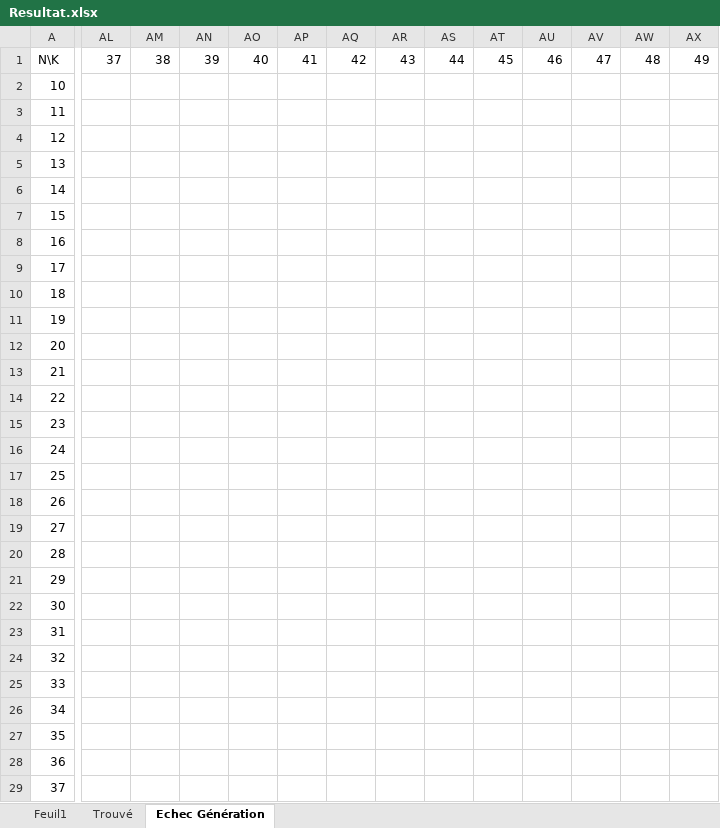
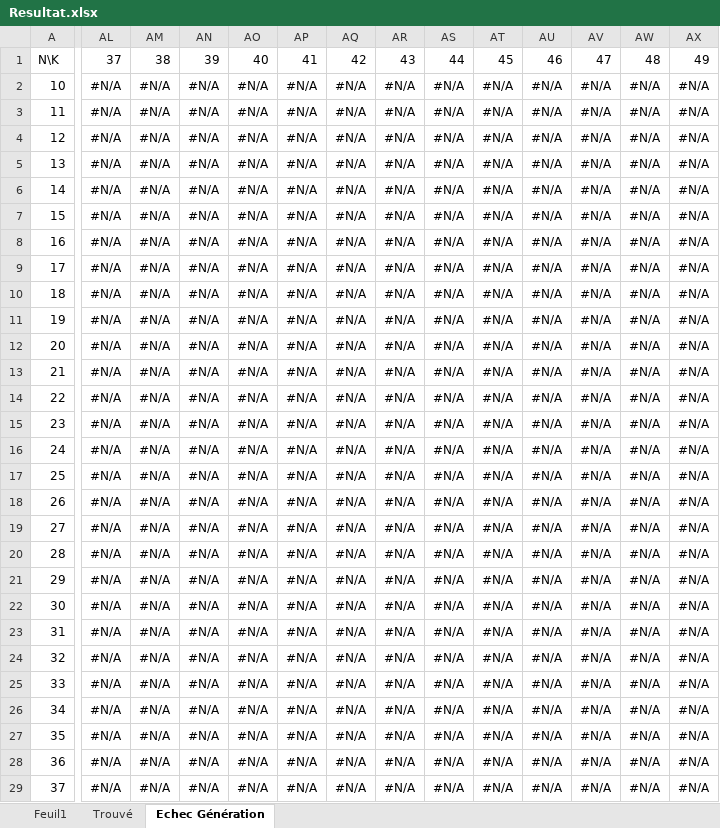
Before and after one commit to Fieldrain/K-Queens, an Excel workbook: Resultat.xlsx, sheet Echec Génération, drawn as a sheet; only a part is shown, gaps mark what is left out; values as stored, in another font and other column widths than the file's, no borders; charts and pictures and conditional formats not drawn; the diff covers the shown part only; the diff names each change by its address in the sheet, - before the commit and + after, or states it on an @@ line.

Commit message:
Add graph

```diff
--- a/Resultat.xlsx (sheet Echec Génération)
+++ b/Resultat.xlsx (sheet Echec Génération)
-AL2:AL29: (empty)
+AL2:AL29: #N/A
-AM2:AM29: (empty)
+AM2:AM29: #N/A
-AN2:AN29: (empty)
+AN2:AN29: #N/A
-AO2:AO29: (empty)
+AO2:AO29: #N/A
-AP2:AP29: (empty)
+AP2:AP29: #N/A
-AQ2:AQ29: (empty)
+AQ2:AQ29: #N/A
-AR2:AR29: (empty)
+AR2:AR29: #N/A
-AS2:AS29: (empty)
+AS2:AS29: #N/A
-AT2:AT29: (empty)
+AT2:AT29: #N/A
-AU2:AU29: (empty)
+AU2:AU29: #N/A
-AV2:AV29: (empty)
+AV2:AV29: #N/A
-AW2:AW29: (empty)
+AW2:AW29: #N/A
-AX2:AX29: (empty)
+AX2:AX29: #N/A
```
Also changed, not shown: 456 edited cells elsewhere in this sheet, sheet Trouvé, charts or pictures.
